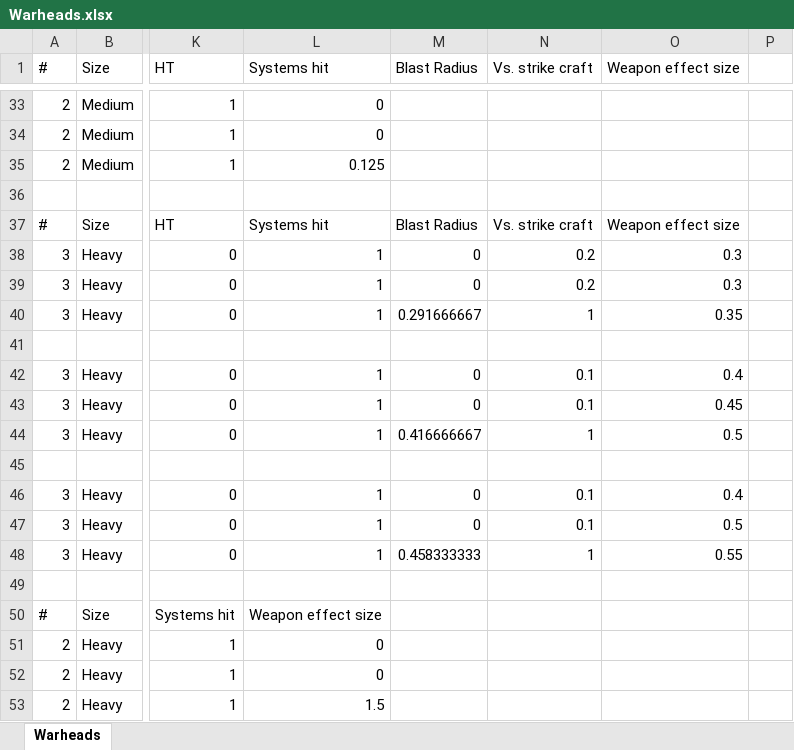
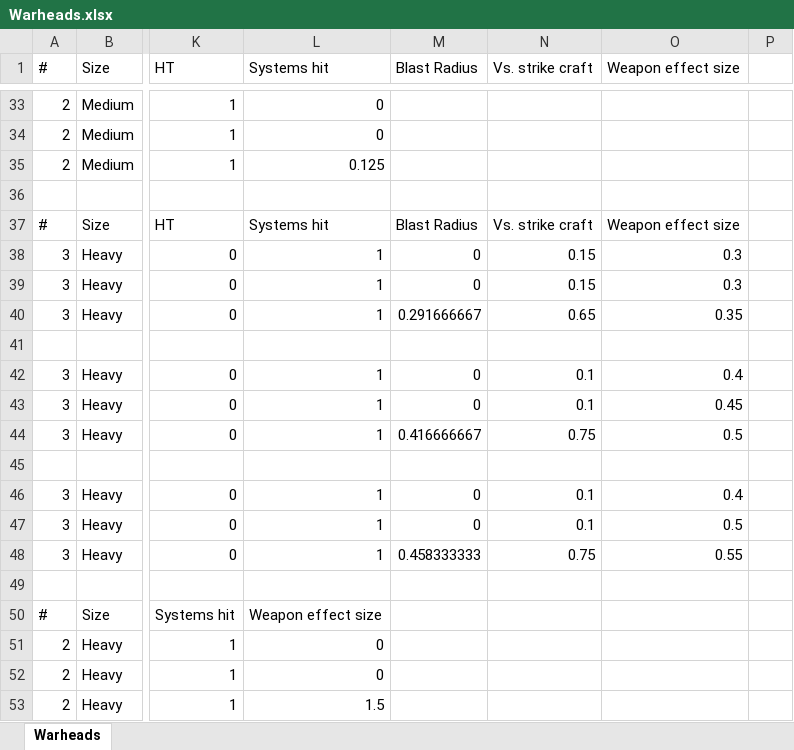
Before and after one commit to boris-van-sosin/Privateer, an Excel workbook: TextData/Warheads.xlsx, sheet Warheads, drawn as a sheet; only a part is shown, gaps mark what is left out; values as stored, in another font and other column widths than the file's, no borders; the diff covers the shown part only; the diff names each change by its address in the sheet, - before the commit and + after, or states it on an @@ line.

Commit message:
Minor re-balancing of weapons
Made strike craft even harder to hit.
Also changed the scale of projectile trails so that they it would be
easier to tell smaller weapons from larger ones when zoomed out.

```diff
--- a/TextData/Warheads.xlsx (sheet Warheads)
+++ b/TextData/Warheads.xlsx (sheet Warheads)
-N38:N39 (Vs. strike craft): 0.2
+N38:N39 (Vs. strike craft): 0.15
-N40 (Vs. strike craft): 1
+N40 (Vs. strike craft): 0.65
-N44 (Vs. strike craft): 1
+N44 (Vs. strike craft): 0.75
-N48 (Vs. strike craft): 1
+N48 (Vs. strike craft): 0.75
```
Also changed, not shown: 18 edited cells elsewhere in this sheet, 3 other files.
